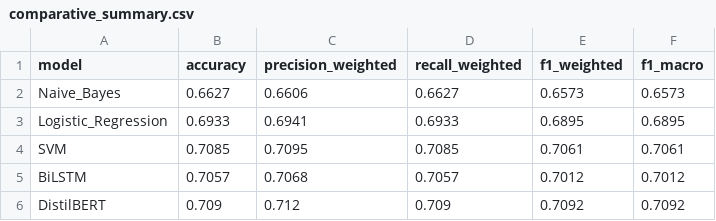
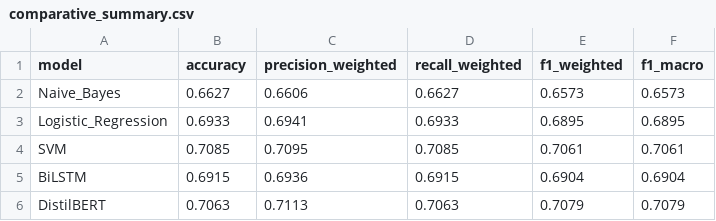
Before and after one commit to tp-0604/query-product-relevance-classification, a CSV file: outputs/reports/comparative_summary.csv, drawn as a sheet.

```diff
--- a/outputs/reports/comparative_summary.csv
+++ b/outputs/reports/comparative_summary.csv
@@ -4,3 +4,3 @@ Logistic_Regression,0.6933,0.6941,0.6933,0.6895,0.6895
 SVM,0.7085,0.7095,0.7085,0.7061,0.7061
-BiLSTM,0.7057,0.7068,0.7057,0.7012,0.7012
-DistilBERT,0.709,0.712,0.709,0.7092,0.7092
+BiLSTM,0.6915,0.6936,0.6915,0.6904,0.6904
+DistilBERT,0.7063,0.7113,0.7063,0.7079,0.7079
```
Also changed, not shown: outputs/reports/classification_report_BiLSTM.csv, outputs/reports/classification_report_DistilBERT.csv, 6 other files.
